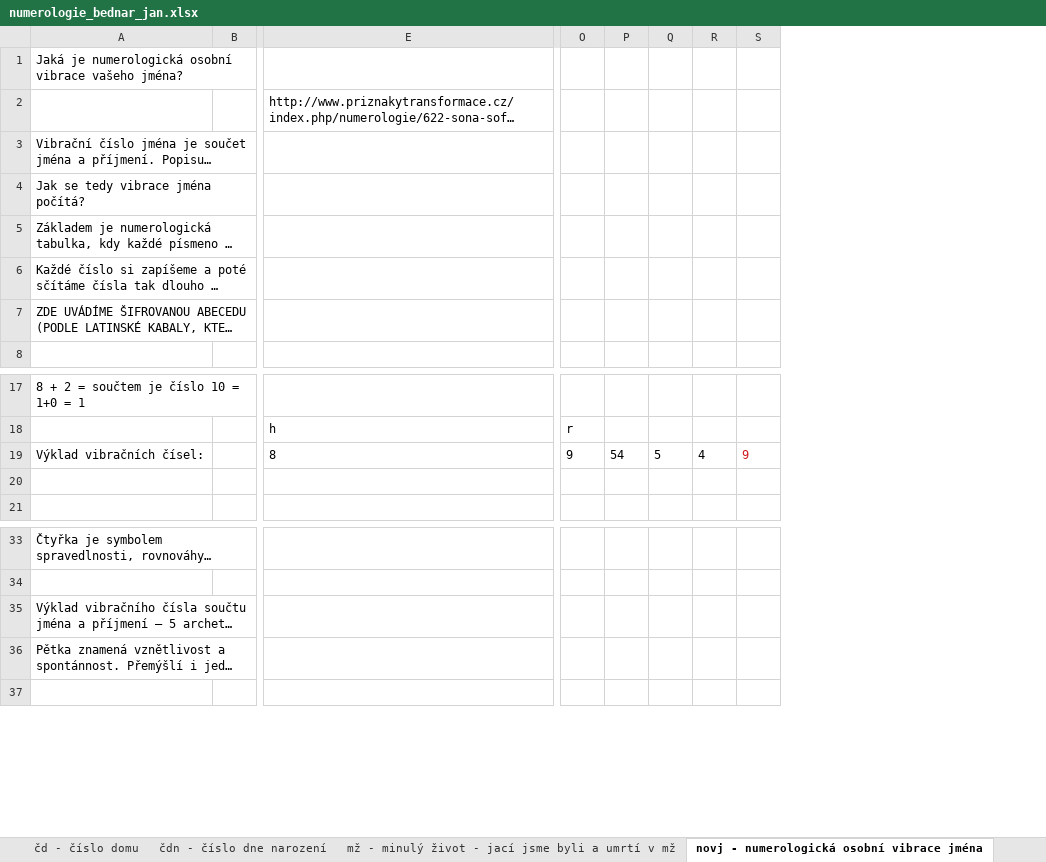
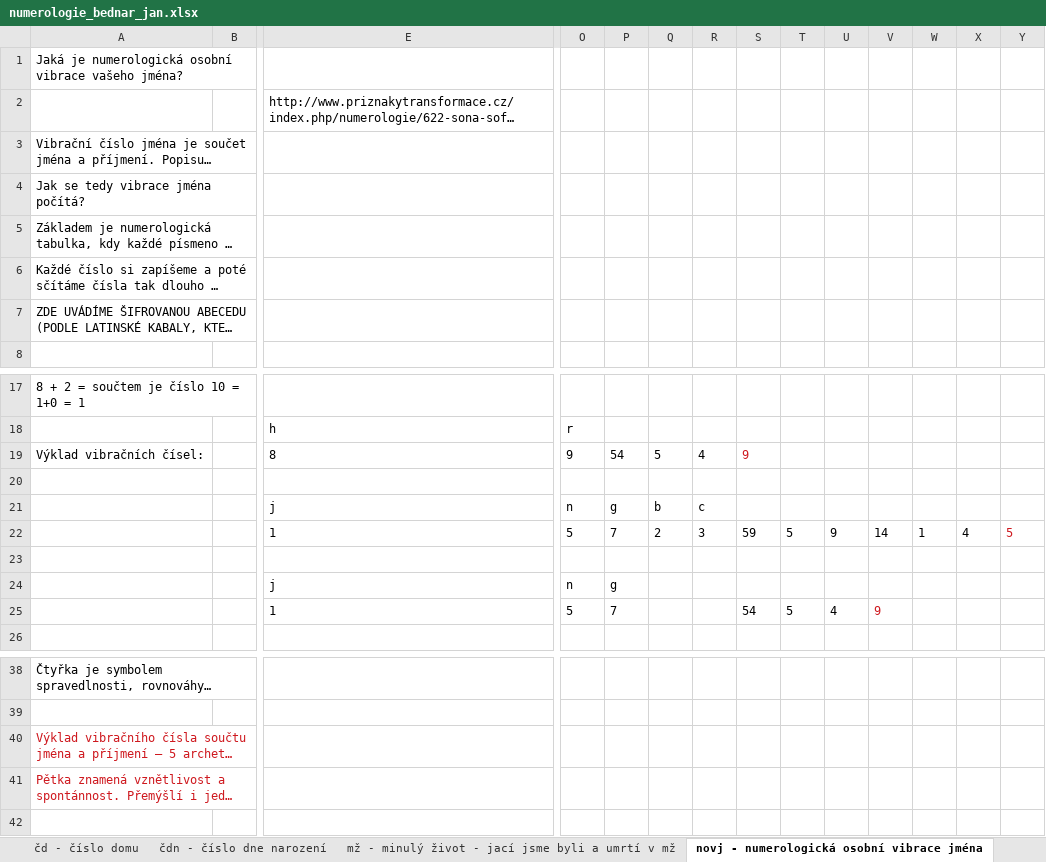
Before and after one commit to bedjan/num, an Excel workbook: numerologie_bednar_jan.xlsx, sheet novj - numerologická osobní vibrace jména, drawn as a sheet; only a part is shown, gaps mark what is left out; long unchanged cells end in …; values as stored, in another font and other column widths than the file's, no borders; addresses are those after the commit; rows hold the shown columns only; the diff names each change by its address in the sheet, - before the commit and + after, or states it on an @@ line.

Commit message:
Add files via upload

```diff
--- a/numerologie_bednar_jan.xlsx (sheet novj - numerologická osobní vibrace jména)
+++ b/numerologie_bednar_jan.xlsx (sheet novj - numerologická osobní vibrace jména)
+column R, row 19: 4
+column S, row 19: 9
+column T, empty
+column W, empty
+column X, empty
+column Y, empty
-U19: 4
+U19: (empty)
-V19: 9
+V19: (empty)
+row 21:  |  | j | n | g | b | c
+row 22:  |  | 1 | 5 | 7 | 2 | 3 | 59 | 5 | 9 | 14 | 1 | 4 | 5
+row 23: (empty)
+row 24:  |  | j | n | g
+row 25:  |  | 1 | 5 | 7 |  |  | 54 | 5 | 4 | 9
-A40:A41 text colour: black
+A40:A41 text colour: #CE181E
```
